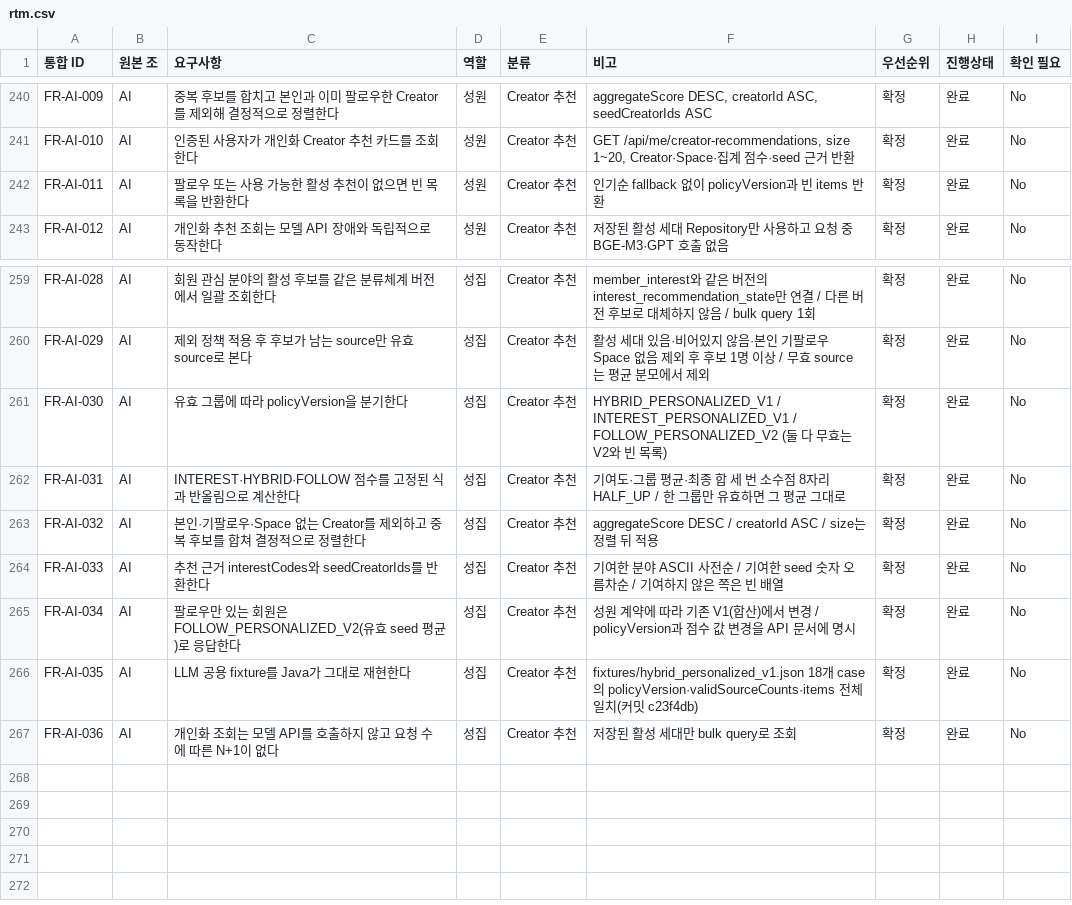
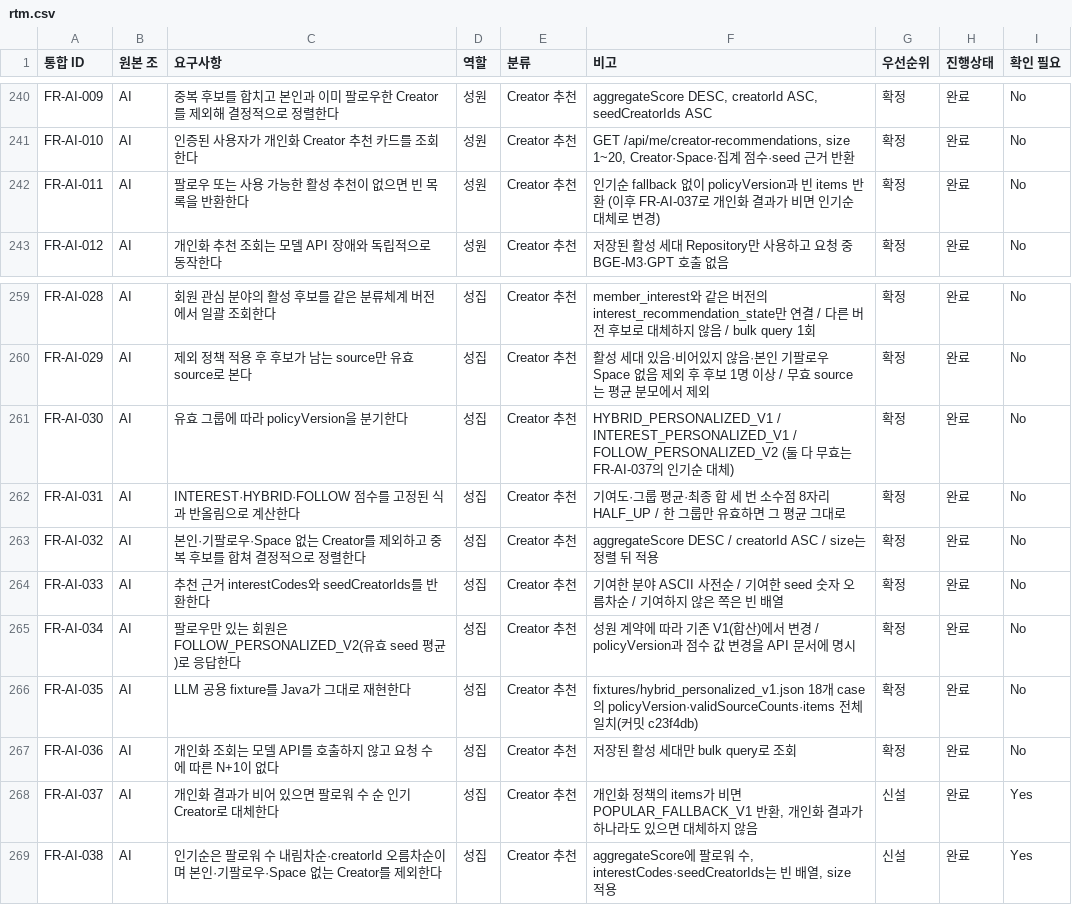
Before and after one commit to URECA-Cking/Cking-BE, a CSV file: docs/management/rtm.csv, drawn as a sheet; only a part is shown, gaps mark what is left out.

Commit message:
[FEAT] 개인화 추천이 비면 팔로워 수 순 인기 Creator로 대체 (#469)
* feat: 개인화 추천이 비면 팔로워 수 순 인기 Creator로 대체

관심 분야·팔로우가 없거나 유효한 후보가 없는 회원은 빈 목록을 받아 추천 화면이 비었다. 개인화 정책 결과가 비어 있을 때만
Creator Space가 있는 Creator를 팔로워 수 내림차순(동점 creatorId 오름차순)으로 채우고, 본인·기팔로우는 제외한다.
개인화 결과가 하나라도 있으면 섞지 않으므로 기존 정책 계약과 fixture는 그대로다. 응답 policyVersion은 POPULAR_FALLBACK_V1이다.

* docs: FE 가이드의 인기순 대체와 policyVersion 설명을 fallback 도입에 맞게 수정

* test: 인기순 대체 통합 테스트가 빈 목록으로도 통과하지 않도록 비어 있지 않음을 검증

allSatisfy만으로는 items가 비어 있어도 통과해 대체가 동작하지 않는 회귀를 잡지 못했다. Space가 있는 Creator를 준비해 둔 테스트에서 isNotEmpty를 함께 확인한다.

```diff
--- a/docs/management/rtm.csv
+++ b/docs/management/rtm.csv
@@ -283,3 +283,3 @@ FR-AI-009,AI,중복 후보를 합치고 본인과 이미 팔로우한 Creator를
 FR-AI-010,AI,인증된 사용자가 개인화 Creator 추천 카드를 조회한다,성원,Creator 추천,"GET /api/me/creator-recommendations, size 1~20, Creator·Space·집계 점수·seed 근거 반환",확정,완료,No
-FR-AI-011,AI,팔로우 또는 사용 가능한 활성 추천이 없으면 빈 목록을 반환한다,성원,Creator 추천,인기순 fallback 없이 policyVersion과 빈 items 반환,확정,완료,No
+FR-AI-011,AI,팔로우 또는 사용 가능한 활성 추천이 없으면 빈 목록을 반환한다,성원,Creator 추천,"인기순 fallback 없이 policyVersion과 빈 items 반환 (이후 FR-AI-037로 개인화 결과가 비면 인기순 대체로 변경)",확정,완료,No
 FR-AI-012,AI,개인화 추천 조회는 모델 API 장애와 독립적으로 동작한다,성원,Creator 추천,저장된 활성 세대 Repository만 사용하고 요청 중 BGE-M3·GPT 호출 없음,확정,완료,No
@@ -302,3 +302,3 @@ FR-AI-028,AI,회원 관심 분야의 활성 후보를 같은 분류체계 버전
 FR-AI-029,AI,제외 정책 적용 후 후보가 남는 source만 유효 source로 본다,성집,Creator 추천,활성 세대 있음·비어있지 않음·본인 기팔로우 Space 없음 제외 후 후보 1명 이상 / 무효 source는 평균 분모에서 제외,확정,완료,No
-FR-AI-030,AI,유효 그룹에 따라 policyVersion을 분기한다,성집,Creator 추천,HYBRID_PERSONALIZED_V1 / INTEREST_PERSONALIZED_V1 / FOLLOW_PERSONALIZED_V2 (둘 다 무효는 V2와 빈 목록),확정,완료,No
+FR-AI-030,AI,유효 그룹에 따라 policyVersion을 분기한다,성집,Creator 추천,HYBRID_PERSONALIZED_V1 / INTEREST_PERSONALIZED_V1 / FOLLOW_PERSONALIZED_V2 (둘 다 무효는 FR-AI-037의 인기순 대체),확정,완료,No
 FR-AI-031,AI,INTEREST·HYBRID·FOLLOW 점수를 고정된 식과 반올림으로 계산한다,성집,Creator 추천,기여도·그룹 평균·최종 합 세 번 소수점 8자리 HALF_UP / 한 그룹만 유효하면 그 평균 그대로,확정,완료,No
@@ -309 +309,3 @@ FR-AI-035,AI,LLM 공용 fixture를 Java가 그대로 재현한다,성집,Creator
 FR-AI-036,AI,개인화 조회는 모델 API를 호출하지 않고 요청 수에 따른 N+1이 없다,성집,Creator 추천,저장된 활성 세대만 bulk query로 조회,확정,완료,No
+FR-AI-037,AI,개인화 결과가 비어 있으면 팔로워 수 순 인기 Creator로 대체한다,성집,Creator 추천,"개인화 정책의 items가 비면 POPULAR_FALLBACK_V1 반환, 개인화 결과가 하나라도 있으면 대체하지 않음",신설,완료,Yes
+FR-AI-038,AI,인기순은 팔로워 수 내림차순·creatorId 오름차순이며 본인·기팔로우·Space 없는 Creator를 제외한다,성집,Creator 추천,"aggregateScore에 팔로워 수, interestCodes·seedCreatorIds는 빈 배열, size 적용",신설,완료,Yes
```
Also changed, not shown: 11 other files.
